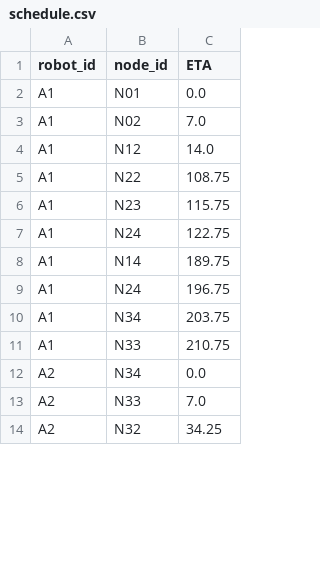
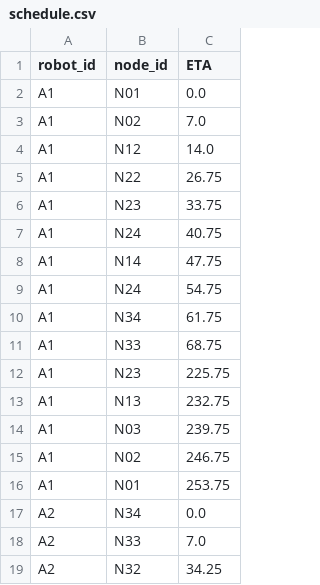
Before and after one commit to filipSand/ssy226-group8-2025, a CSV file: data/schedule_demo2_data/schedule.csv, drawn as a sheet; only a part is shown; the diff covers the shown part only.

```diff
--- a/data/schedule_demo2_data/schedule.csv
+++ b/data/schedule_demo2_data/schedule.csv
@@ -4,9 +4,14 @@ A1,N02,7.0
 A1,N12,14.0
-A1,N22,108.75
-A1,N23,115.75
-A1,N24,122.75
-A1,N14,189.75
-A1,N24,196.75
-A1,N34,203.75
-A1,N33,210.75
+A1,N22,26.75
+A1,N23,33.75
+A1,N24,40.75
+A1,N14,47.75
+A1,N24,54.75
+A1,N34,61.75
+A1,N33,68.75
+A1,N23,225.75
+A1,N13,232.75
+A1,N03,239.75
+A1,N02,246.75
+A1,N01,253.75
 A2,N34,0.0
```
Also changed, not shown: 9 added rows and 17 edited cells elsewhere in this file, data/schedule_demo2_data/Actual_4Small.csv, 7 other files.
